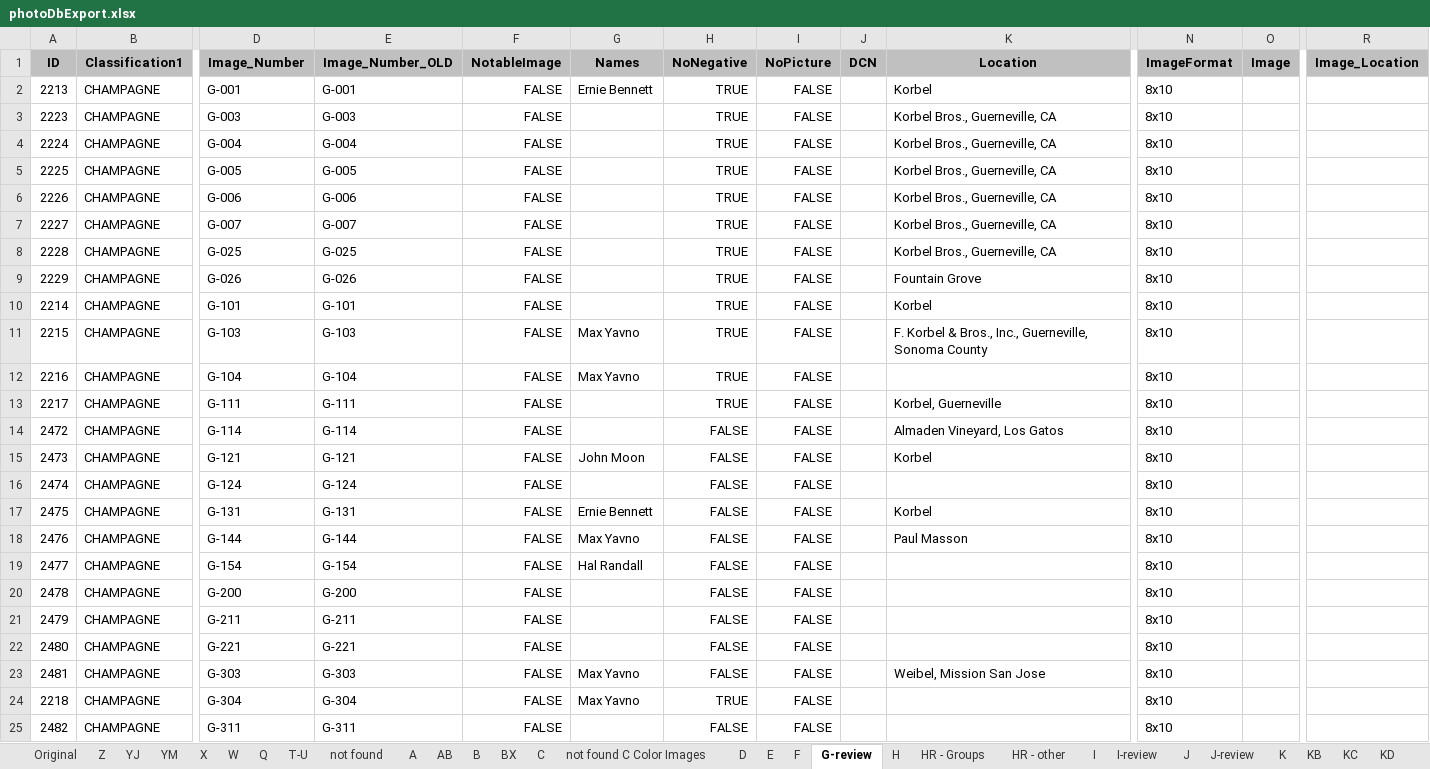
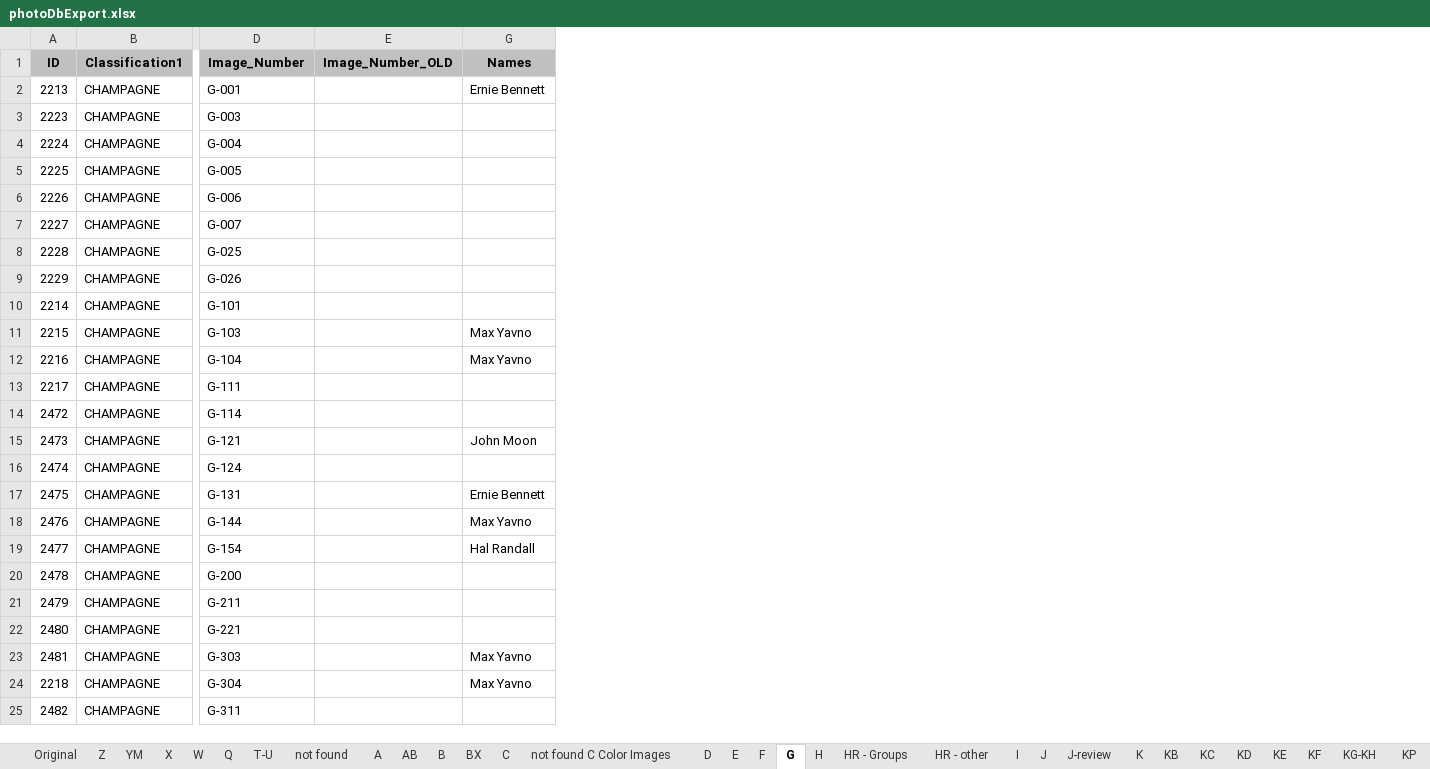
Before and after one commit to lizcphillips/UCD-WineInstitute, an Excel workbook: photoDbExport.xlsx, sheet G, drawn as a sheet; only a part is shown, gaps mark what is left out; values as stored, in another font and other column widths than the file's, no borders; the diff covers the shown part only; the diff names each change by its address in the sheet, - before the commit and + after, or states it on an @@ line.

```diff
--- a/photoDbExport.xlsx (sheet G)
+++ b/photoDbExport.xlsx (sheet G)
-sheet tab: G-review
+sheet tab: G
-sheet tab: YJ
-sheet tab: I-review
@@ column F (NotableImage) hidden, rows 2-25: all FALSE @@
@@ column H (NoNegative) hidden, rows 2-25: TRUE | TRUE | TRUE | TRUE | TRUE | TRUE | TRUE | TRUE | TRUE | TRUE | TRUE | TRUE | FALSE | FALSE | FALSE | FALSE | FALSE | FALSE | FALSE | FALSE | FALSE | FALSE | TRUE | FALSE @@
@@ column I (NoPicture) hidden, rows 2-25: all FALSE @@
@@ column J (DCN) hidden, empty @@
@@ column K (Location) hidden, rows 2-23: Korbel | Korbel Bros., Guerneville, CA | Korbel Bros., Guerneville, CA | Korbel Bros., Guerneville, CA | Korbel Bros., Guerneville, CA | Korbel Bros., Guerneville, CA | Korbel Bros., Guerneville, CA | Fountain Grove | Korbel | F. Korbel & Bros., Inc., Guerneville, Sonoma County |  | Korbel, Guerneville | Almaden Vineyard, Los Gatos | Korbel |  | Korbel | Paul Masson |  |  |  |  | Weibel, Mission San Jose @@
@@ column N (ImageFormat) hidden, rows 2-25: all 8x10 @@
@@ column O (Image) hidden, empty @@
@@ column R (Image_Location) hidden, empty @@
-E2 (Image_Number_OLD): G-001
+E2 (Image_Number_OLD): (empty)
-E3 (Image_Number_OLD): G-003
+E3 (Image_Number_OLD): (empty)
-E4 (Image_Number_OLD): G-004
+E4 (Image_Number_OLD): (empty)
-E5 (Image_Number_OLD): G-005
+E5 (Image_Number_OLD): (empty)
-E6 (Image_Number_OLD): G-006
+E6 (Image_Number_OLD): (empty)
-E7 (Image_Number_OLD): G-007
+E7 (Image_Number_OLD): (empty)
-E8 (Image_Number_OLD): G-025
+E8 (Image_Number_OLD): (empty)
-E9 (Image_Number_OLD): G-026
+E9 (Image_Number_OLD): (empty)
-E10 (Image_Number_OLD): G-101
+E10 (Image_Number_OLD): (empty)
-E11 (Image_Number_OLD): G-103
+E11 (Image_Number_OLD): (empty)
-E12 (Image_Number_OLD): G-104
+E12 (Image_Number_OLD): (empty)
-E13 (Image_Number_OLD): G-111
+E13 (Image_Number_OLD): (empty)
-E14 (Image_Number_OLD): G-114
+E14 (Image_Number_OLD): (empty)
-E15 (Image_Number_OLD): G-121
+E15 (Image_Number_OLD): (empty)
-E16 (Image_Number_OLD): G-124
+E16 (Image_Number_OLD): (empty)
-E17 (Image_Number_OLD): G-131
+E17 (Image_Number_OLD): (empty)
-E18 (Image_Number_OLD): G-144
+E18 (Image_Number_OLD): (empty)
-E19 (Image_Number_OLD): G-154
+E19 (Image_Number_OLD): (empty)
-E20 (Image_Number_OLD): G-200
+E20 (Image_Number_OLD): (empty)
-E21 (Image_Number_OLD): G-211
+E21 (Image_Number_OLD): (empty)
-E22 (Image_Number_OLD): G-221
+E22 (Image_Number_OLD): (empty)
-E23 (Image_Number_OLD): G-303
+E23 (Image_Number_OLD): (empty)
-E24 (Image_Number_OLD): G-304
+E24 (Image_Number_OLD): (empty)
-E25 (Image_Number_OLD): G-311
+E25 (Image_Number_OLD): (empty)
```
Also changed, not shown: 19 edited cells elsewhere in this sheet, sheet J-review, sheet I, sheet Z, sheet not found, sheet X, hidden cells.
